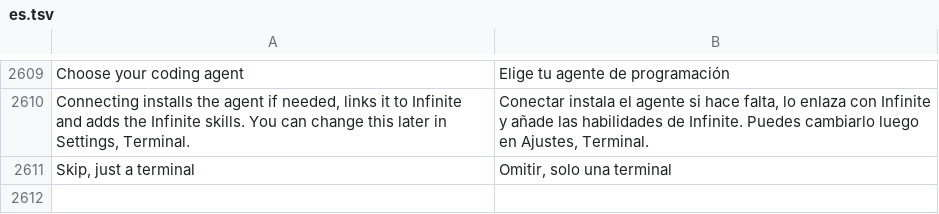
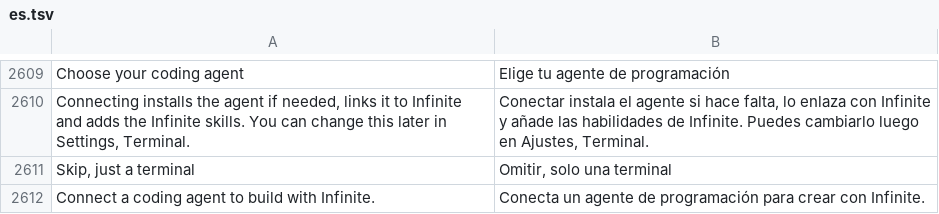
Before and after one commit to n1m21n/Infinite, a TSV file: resources/lang/es.tsv, drawn as a sheet; only a part is shown, gaps mark what is left out; the diff names each change by its address in the sheet, - before the commit and + after, or states it on an @@ line.

```diff
--- a/resources/lang/es.tsv
+++ b/resources/lang/es.tsv
+row 2612: Connect a coding agent to build with Infinite. | Conecta un agente de programación para crear con Infinite.
```
Also changed, not shown: resources/lang/de.tsv, resources/lang/ja.tsv, 6 other files.
